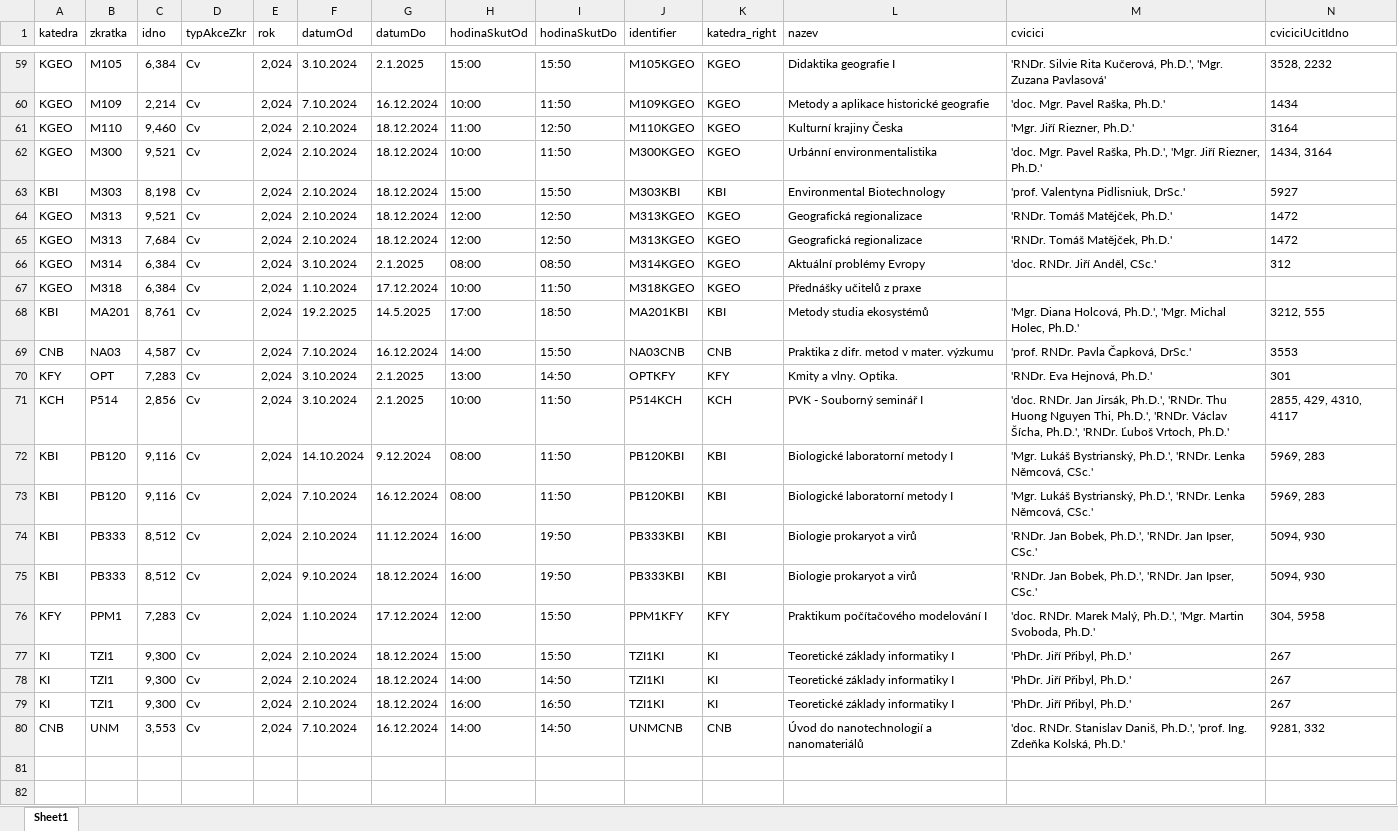
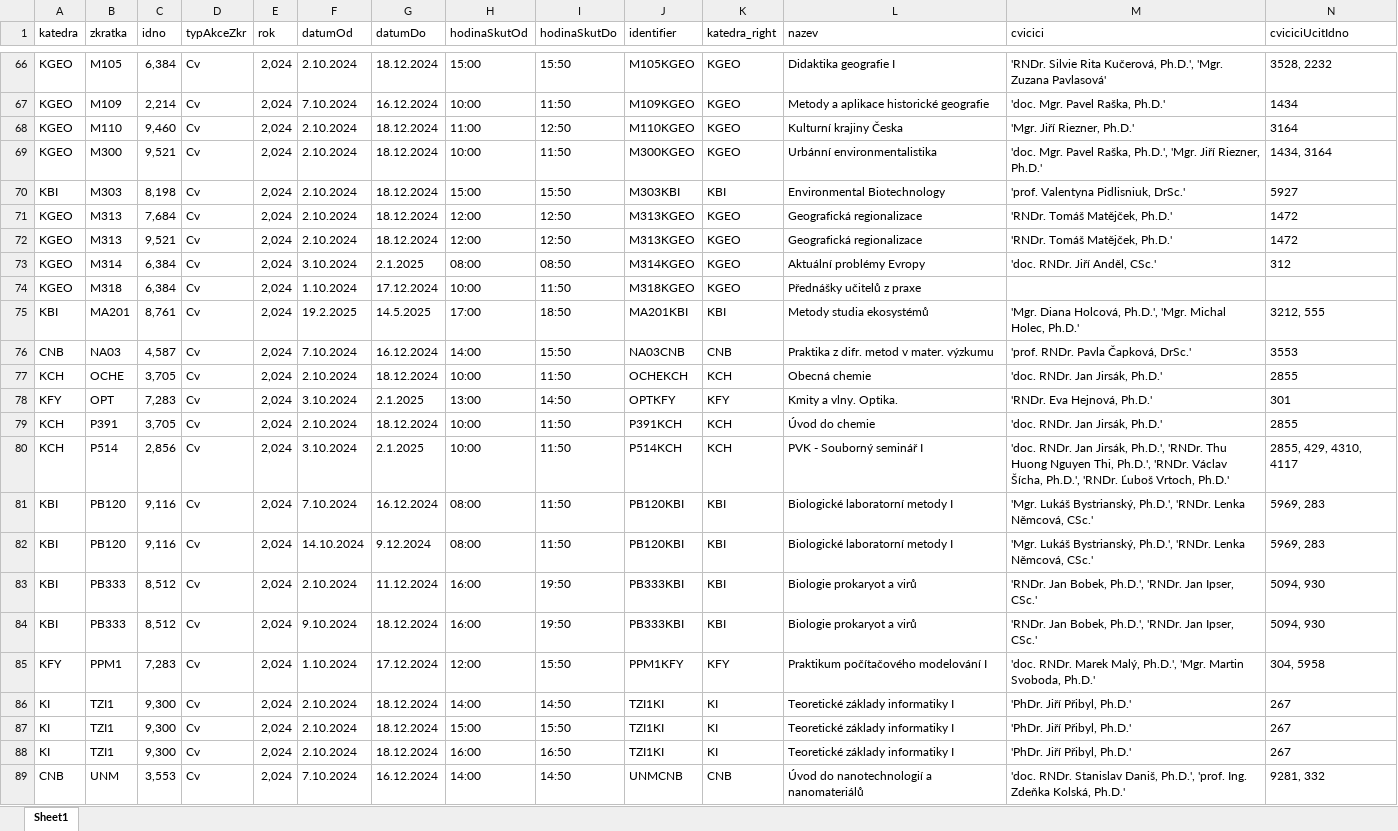
Before and after one commit to MFVS/kontrola-rozvrhu-extended, an Excel workbook: results_xlsx/cviceni_bez_cvicich.xlsx, sheet Sheet1, drawn as a sheet; only a part is shown, gaps mark what is left out; values as stored, in another font and other column widths than the file's, no borders; table styles not drawn; addresses are those after the commit; rows hold the shown columns only; the diff covers the shown part only; the diff names each change by its address in the sheet, - before the commit and + after, or states it on an @@ line.

```diff
--- a/results_xlsx/cviceni_bez_cvicich.xlsx (sheet Sheet1)
+++ b/results_xlsx/cviceni_bez_cvicich.xlsx (sheet Sheet1)
-F66 (datumOd): 3.10.2024
+F66 (datumOd): 2.10.2024
-G66 (datumDo): 2.1.2025
+G66 (datumDo): 18.12.2024
@@ row 65 moved to row 71: KGEO @@
+row 77: KCH | OCHE | 3,705 | Cv | 2,024 | 2.10.2024 | 18.12.2024 | 10:00 | 11:50 | OCHEKCH | KCH | Obecná chemie | 'doc. RNDr. Jan Jirsák, Ph.D.' | 2855
+row 79: KCH | P391 | 3,705 | Cv | 2,024 | 2.10.2024 | 18.12.2024 | 10:00 | 11:50 | P391KCH | KCH | Úvod do chemie | 'doc. RNDr. Jan Jirsák, Ph.D.' | 2855
@@ row 73 moved to row 81: KBI @@
@@ row 78 moved to row 86: KI @@
```
Also changed, not shown: 9 added rows, 2 removed rows, 12 moved rows and 8 edited cells elsewhere in this sheet, results_csv/chybi_seminarici.xlsx, results_xlsx/cvicici_bez_cviceni.xlsx, 41 other files.
